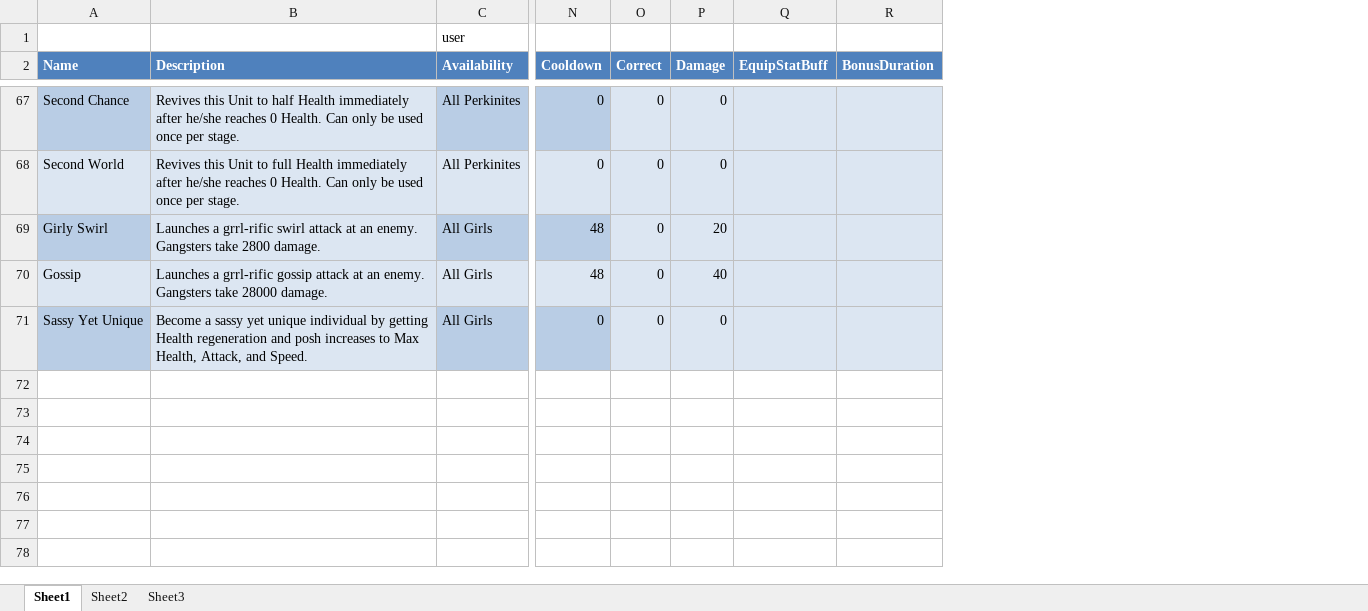
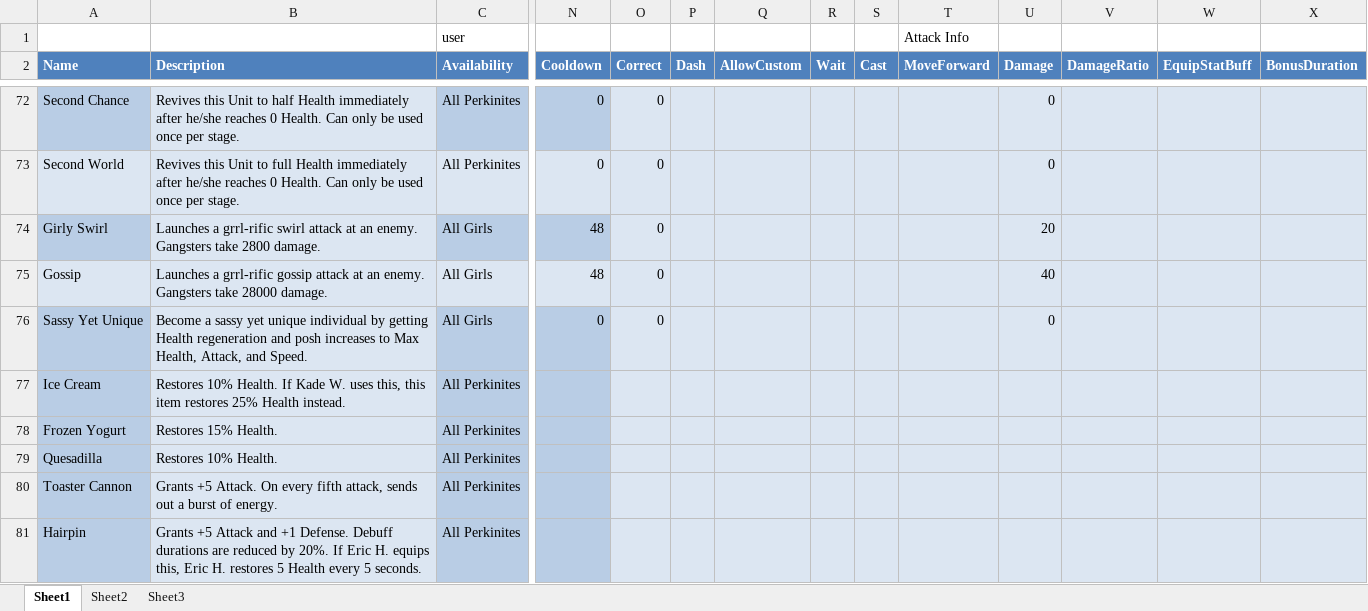
Before and after one commit to Excel/Perkinites-, an Excel workbook: xml/Abilities.xlsx, sheet Sheet1, drawn as a sheet; only a part is shown, gaps mark what is left out; values as stored, in another font and other column widths than the file's, no borders; table styles not drawn; rows hold the shown columns only; the diff covers the shown part only; the diff names each change by its address in the sheet, - before the commit and + after, or states it on an @@ line.

```diff
--- a/xml/Abilities.xlsx (sheet Sheet1)
+++ b/xml/Abilities.xlsx (sheet Sheet1)
+column P (Dash), empty
+column Q (AllowCustom), empty
+column R (Wait), empty
+column S (Cast), empty
+column T (MoveForward), row 1: Attack Info
+column V (DamageRatio), empty
+row 77: Ice Cream | Restores 10% Health. If Kade W. uses this, this item restores 25% Health instead. | All Perkinites
+row 78: Frozen Yogurt | Restores 15% Health. | All Perkinites
+row 79: Quesadilla | Restores 10% Health. | All Perkinites
+row 80: Toaster Cannon | Grants +5 Attack. On every fifth attack, sends out a burst of energy. | All Perkinites
+row 81: Hairpin | Grants +5 Attack and +1 Defense. Debuff durations are reduced by 20%. If Eric H. equips this, Eric H. restores 5 Health every 5 seconds. | All Perkinites
```
Also changed, not shown: 9 added rows and 14 edited cells elsewhere in this sheet, 9 other files.
